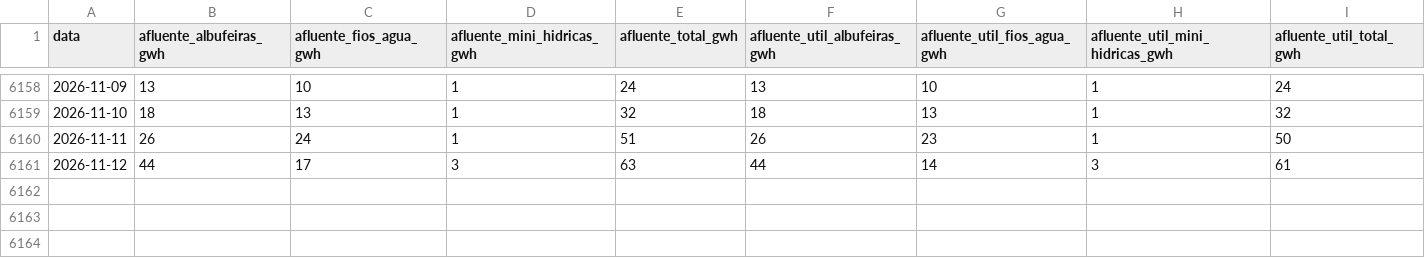
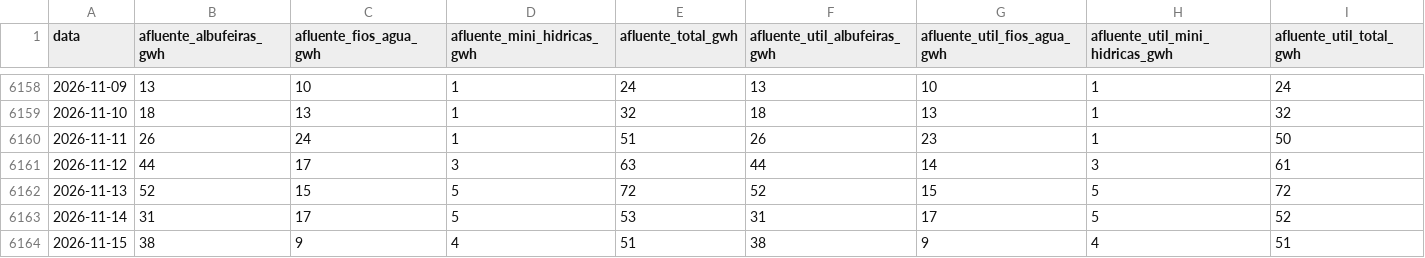
Before and after one commit to tiagofelicia/dados-energia, a CSV file: data/producao/balanco_hidraulico_ren.csv, drawn as a sheet; only a part is shown, gaps mark what is left out; rows hold the shown columns only; the diff names each change by its address in the sheet, - before the commit and + after, or states it on an @@ line.

```diff
--- a/data/producao/balanco_hidraulico_ren.csv
+++ b/data/producao/balanco_hidraulico_ren.csv
+row 6162: 2026-11-13 | 52 | 15 | 5 | 72 | 52 | 15 | 5 | 72
+row 6163: 2026-11-14 | 31 | 17 | 5 | 53 | 31 | 17 | 5 | 52
+row 6164: 2026-11-15 | 38 | 9 | 4 | 51 | 38 | 9 | 4 | 51
```
